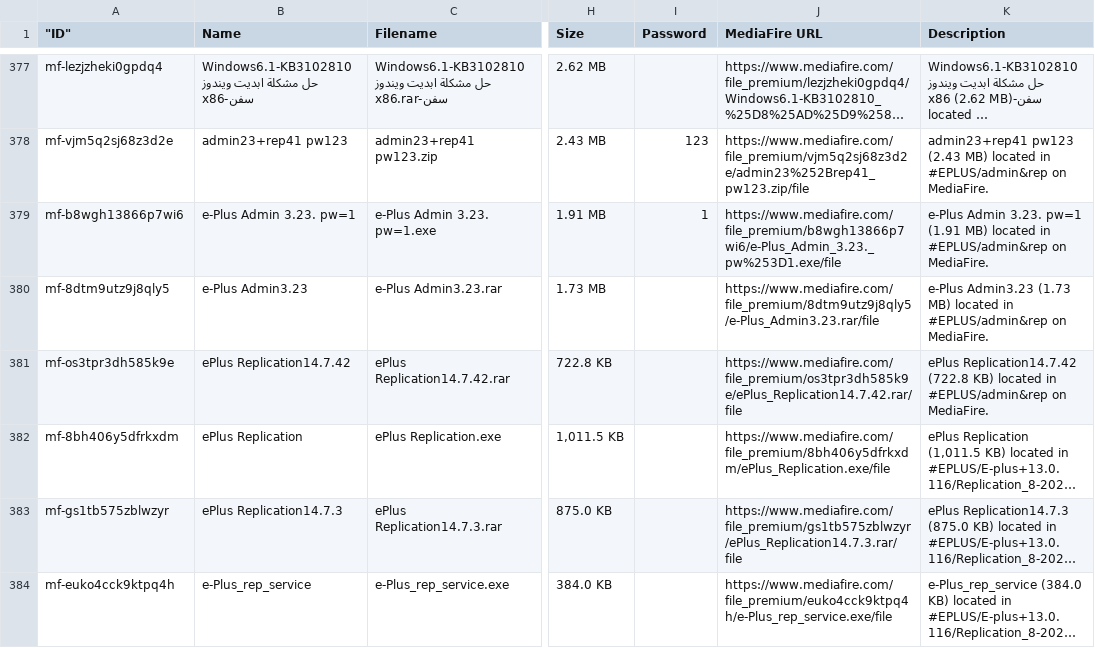
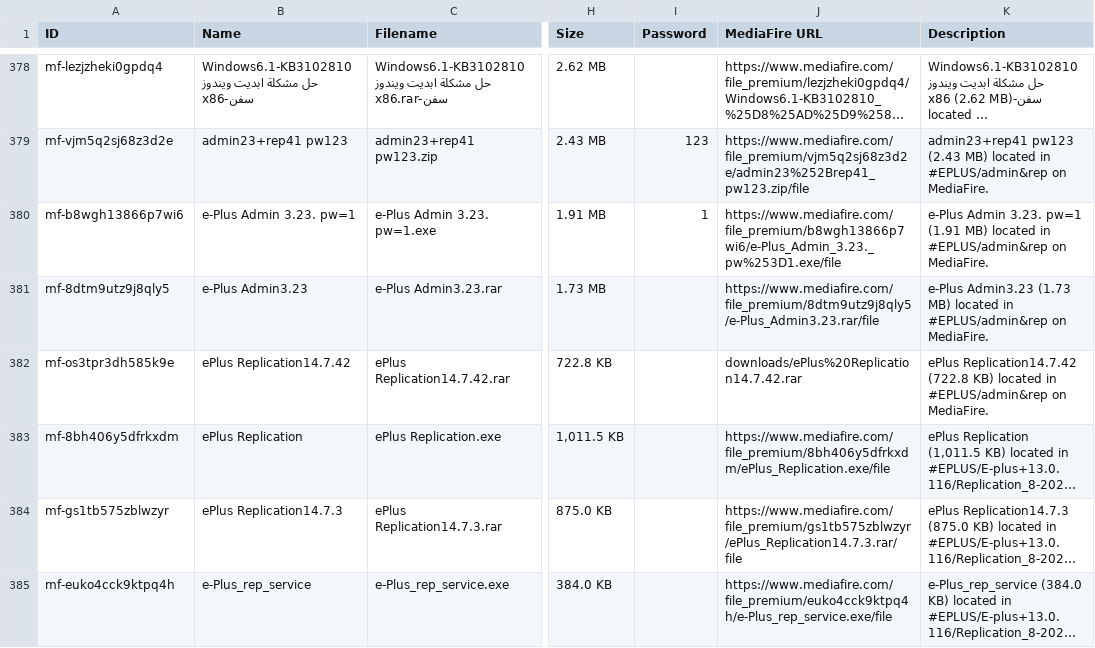
Before and after one commit to khalidhp24-creator/eplus-vault, a CSV file: eplus_vault_indexed_files.csv, drawn as a sheet; only a part is shown, gaps mark what is left out; long unchanged cells end in …; addresses are those after the commit; the diff covers the shown part only; the diff names each change by its address in the sheet, - before the commit and + after, or states it on an @@ line.

Commit message:
Host essential tools directly on website and add permanent download links in top banner under System Toolkit with Dr. Hany Hossam attribution

```diff
--- a/eplus_vault_indexed_files.csv
+++ b/eplus_vault_indexed_files.csv
-A1: "ID"
+A1: ID
-J382 (MediaFire URL): https://www.mediafire.com/file_premium/os3tpr3dh585k9e/ePlus_Replication14.7.42.rar/file
+J382 (MediaFire URL): downloads/ePlus%20Replication14.7.42.rar
```
Also changed, not shown: 2 added rows and 19 edited cells elsewhere in this file, 9 other files.
